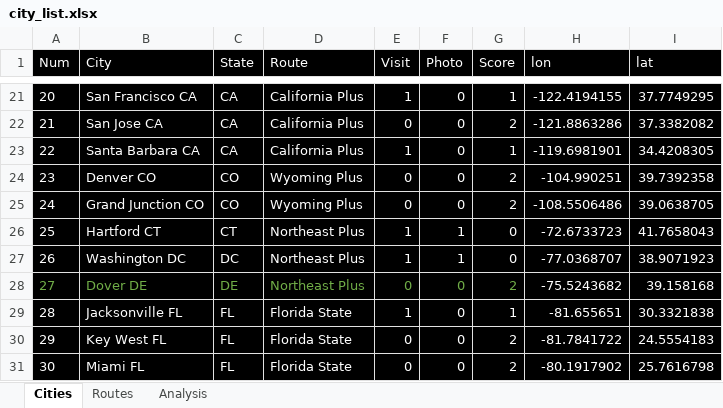
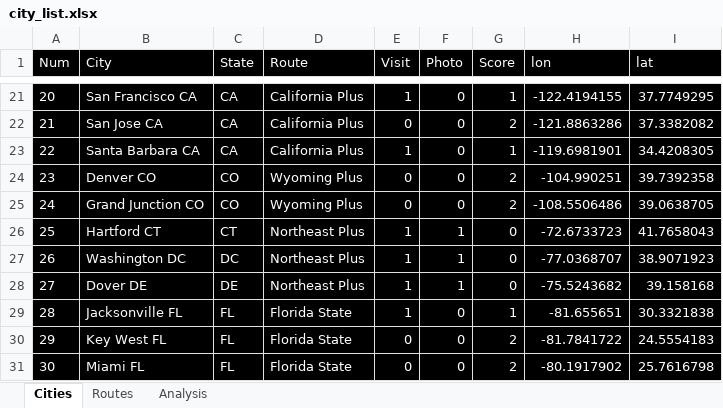
Before and after one commit to sjoshuam/us_travels, an Excel workbook: A_Input/city_list.xlsx, sheet Cities, drawn as a sheet; only a part is shown, gaps mark what is left out; values as stored, in another font and other column widths than the file's, no borders; the diff names each change by its address in the sheet, - before the commit and + after, or states it on an @@ line.

```diff
--- a/A_Input/city_list.xlsx (sheet Cities)
+++ b/A_Input/city_list.xlsx (sheet Cities)
-A28:G28 text colour: #70AD47
+A28:G28 text colour: #FFFFFF
-E28 (Visit): 0
+E28 (Visit): 1
-F28 (Photo): 0
+F28 (Photo): 1
-G28 (Score): 2
+G28 (Score): 0
```
Also changed, not shown: 5 other files.
